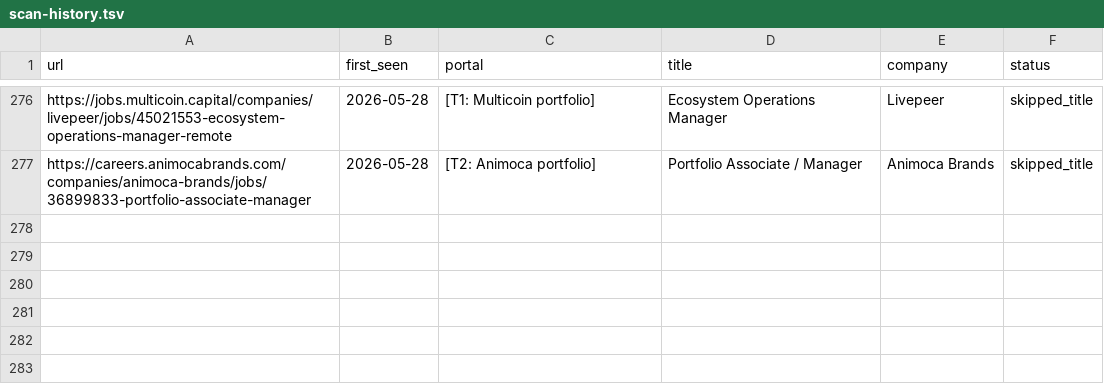
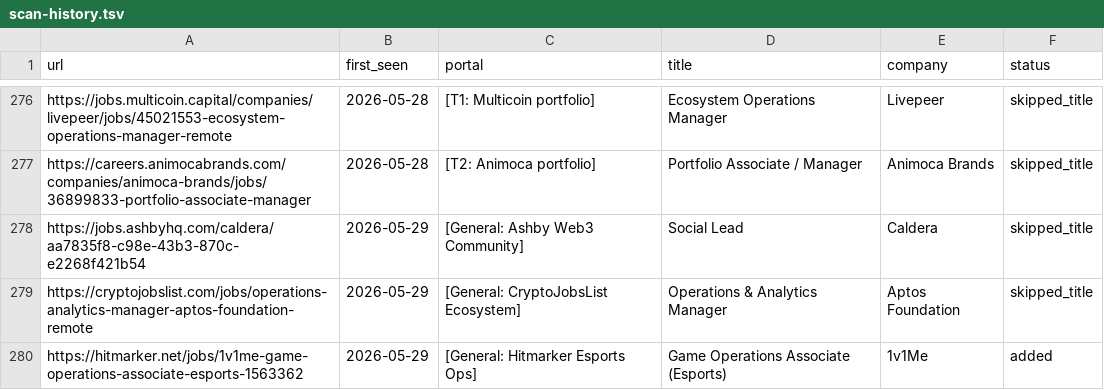
Before and after one commit to Craesol/career-ops, a TSV file: data/scan-history.tsv, drawn as a sheet; only a part is shown, gaps mark what is left out.

```diff
--- a/data/scan-history.tsv
+++ b/data/scan-history.tsv
@@ -277 +277,4 @@ https://jobs.multicoin.capital/companies/livepeer/jobs/45021553-ecosystem-operat
 https://careers.animocabrands.com/companies/animoca-brands/jobs/36899833-portfolio-associate-manager	2026-05-28	[T2: Animoca portfolio]	Portfolio Associate / Manager	Animoca Brands	skipped_title
+https://jobs.ashbyhq.com/caldera/aa7835f8-c98e-43b3-870c-e2268f421b54	2026-05-29	[General: Ashby Web3 Community]	Social Lead	Caldera	skipped_title
+https://cryptojobslist.com/jobs/operations-analytics-manager-aptos-foundation-remote	2026-05-29	[General: CryptoJobsList Ecosystem]	Operations & Analytics Manager	Aptos Foundation	skipped_title
+https://hitmarker.net/jobs/1v1me-game-operations-associate-esports-1563362	2026-05-29	[General: Hitmarker Esports Ops]	Game Operations Associate (Esports)	1v1Me	added
```
Also changed, not shown: 1 other file.
